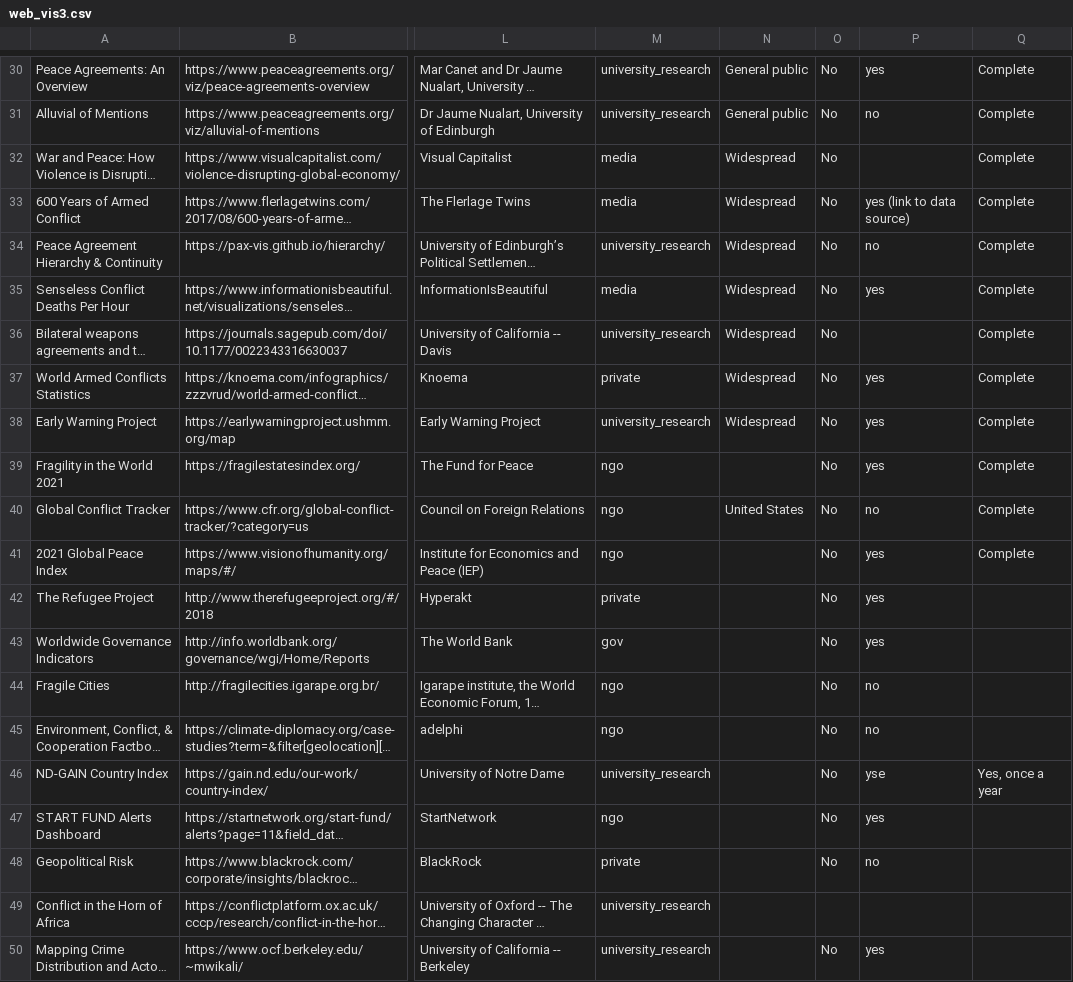
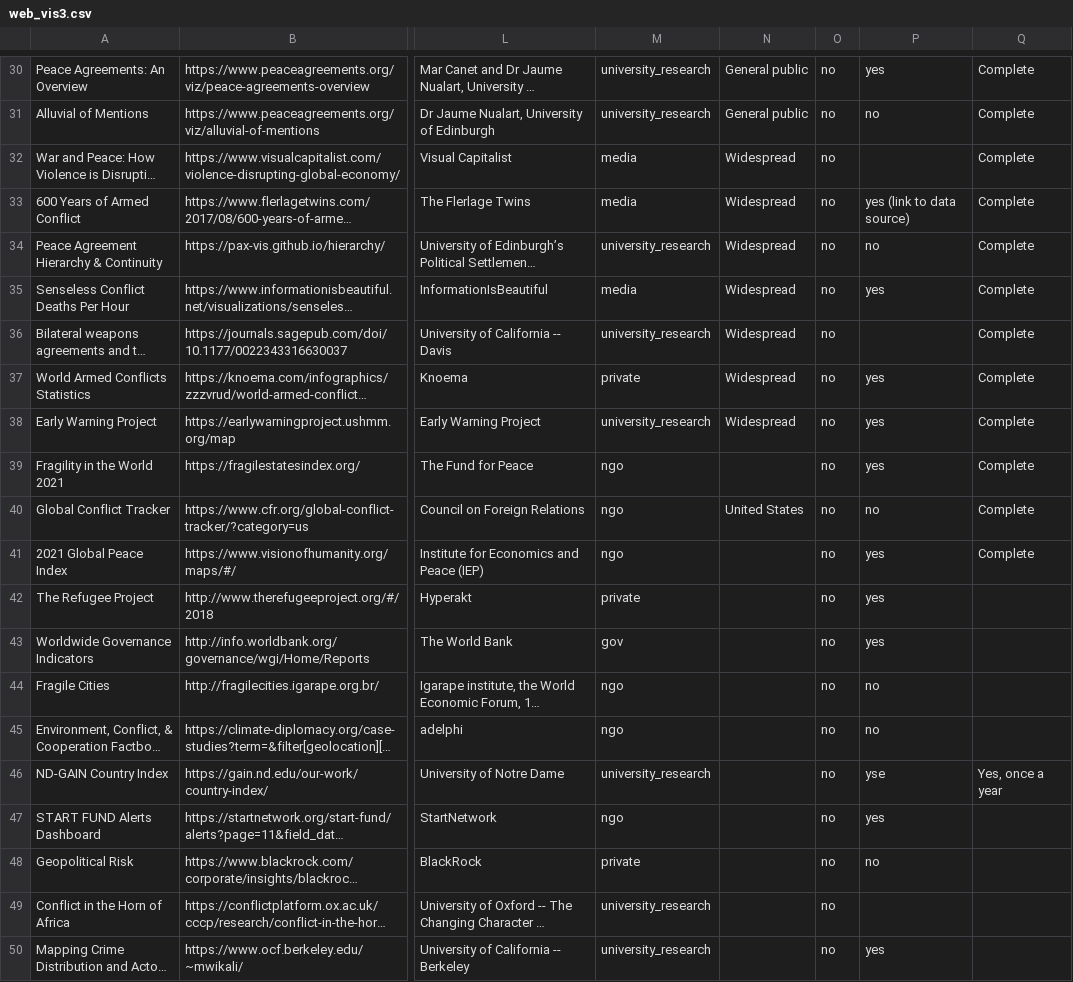
Before and after one commit to conflictvis/conflictvis.github.io, a CSV file: web_vis3.csv, drawn as a sheet; only a part is shown, gaps mark what is left out; long unchanged cells end in …; the diff covers the shown part only; the diff names each change by its address in the sheet, - before the commit and + after, or states it on an @@ line.

```diff
--- a/web_vis3.csv
+++ b/web_vis3.csv
-O30:O48: No
+O30:O48: no
-O49: (empty)
+O49: no
-O50: No
+O50: no
```
Also changed, not shown: 31 edited cells elsewhere in this file, 1 other file.
